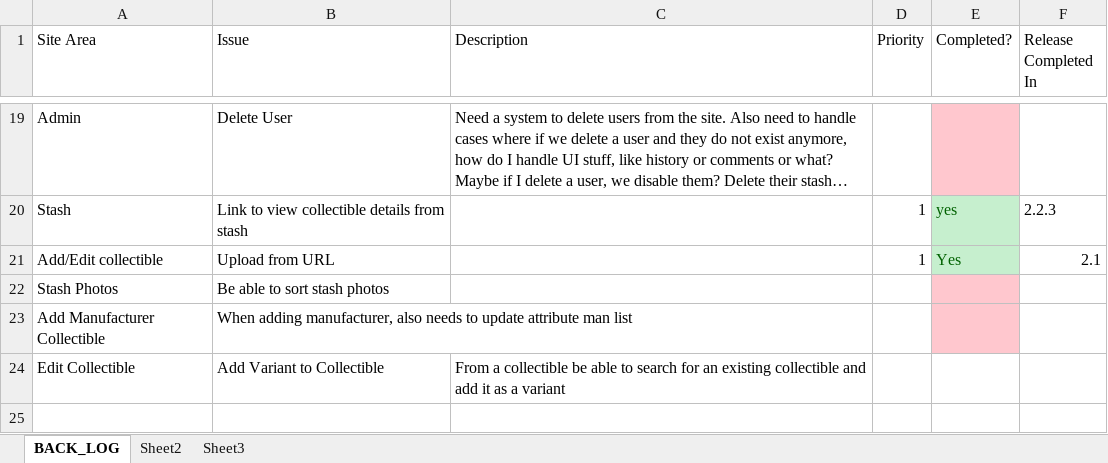
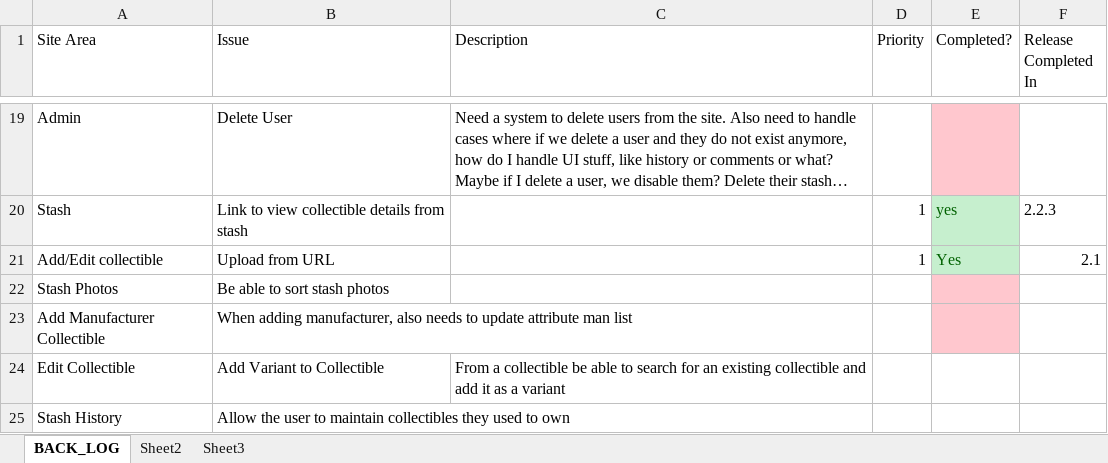
Before and after one commit to SomethingSexy/collectionstash, an Excel workbook: doc/BACK_LOG.xlsx, sheet BACK_LOG, drawn as a sheet; only a part is shown, gaps mark what is left out; long unchanged cells end in …; values as stored, in another font and other column widths than the file's, no borders; the diff names each change by its address in the sheet, - before the commit and + after, or states it on an @@ line.

Commit message:
git-svn-id: http://www.collectionstash.com/svn_collectionstash/trunk@930 3acffcf6-acfd-4bd8-953e-0dd6b9d92450

```diff
--- a/doc/BACK_LOG.xlsx (sheet BACK_LOG)
+++ b/doc/BACK_LOG.xlsx (sheet BACK_LOG)
+row 25: Stash History | Allow the user to maintain collectibles they used to own
```
